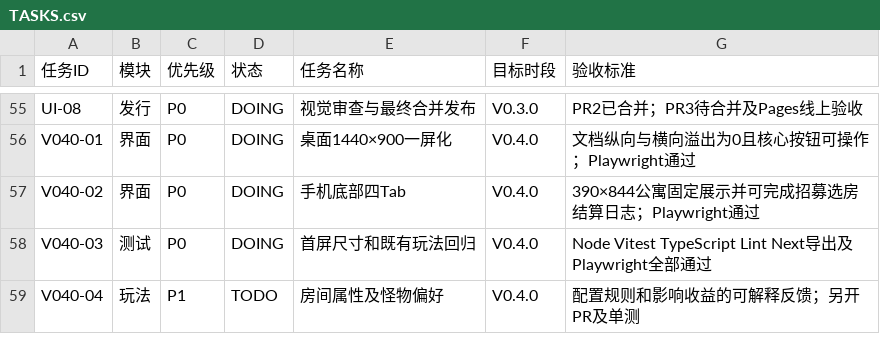
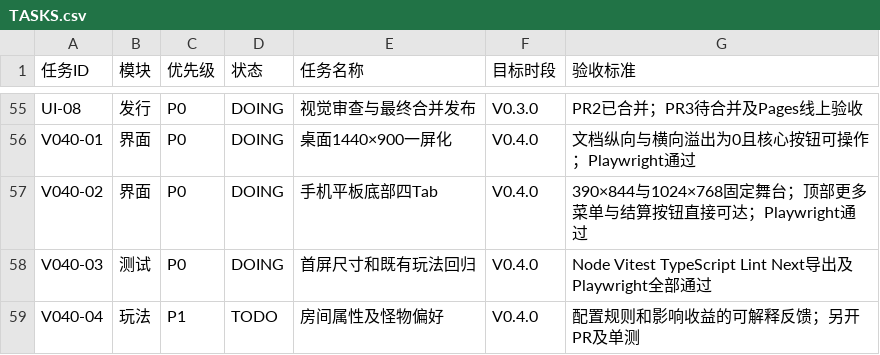
Before and after one commit to kunlong-luo/monster-apartment, a CSV file: management/TASKS.csv, drawn as a sheet; only a part is shown, gaps mark what is left out.

Commit message:
test/docs(v0.4): cover accessible mobile overflow menu and tablet compact mode

```diff
--- a/management/TASKS.csv
+++ b/management/TASKS.csv
@@ -56,3 +56,3 @@ UI-08,发行,P0,DOING,视觉审查与最终合并发布,V0.3.0,PR2已合并；PR
 V040-01,界面,P0,DOING,桌面1440×900一屏化,V0.4.0,文档纵向与横向溢出为0且核心按钮可操作；Playwright通过
-V040-02,界面,P0,DOING,手机底部四Tab,V0.4.0,390×844公寓固定展示并可完成招募选房结算日志；Playwright通过
+V040-02,界面,P0,DOING,手机平板底部四Tab,V0.4.0,390×844与1024×768固定舞台；顶部更多菜单与结算按钮直接可达；Playwright通过
 V040-03,测试,P0,DOING,首屏尺寸和既有玩法回归,V0.4.0,Node Vitest TypeScript Lint Next导出及Playwright全部通过
```
